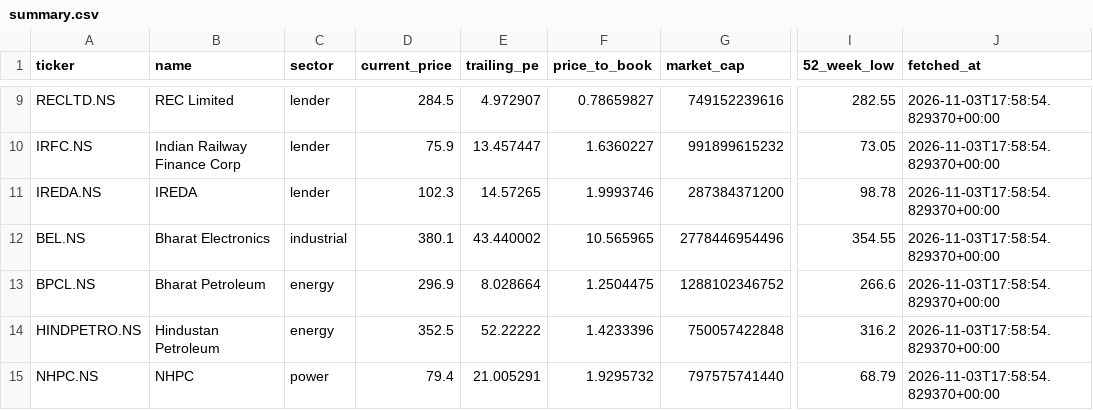
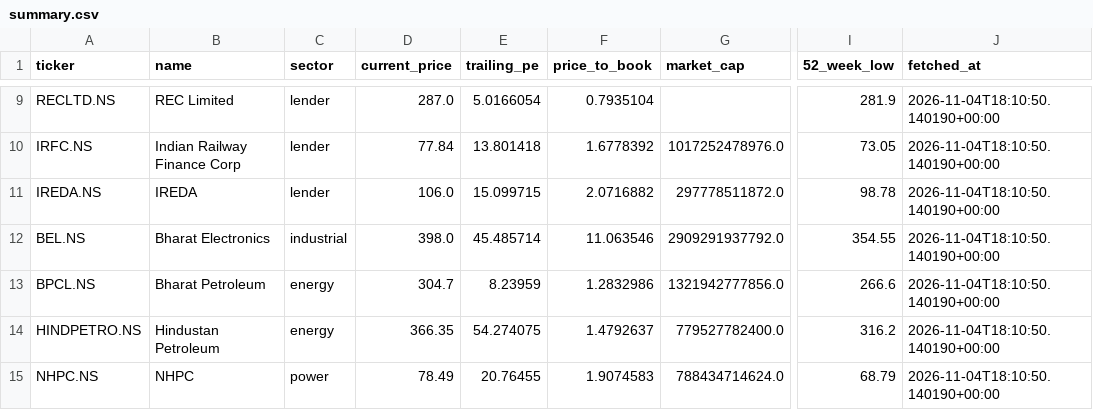
Before and after one commit to Vaasudev05/Equity-Research, a CSV file: data/summary.csv, drawn as a sheet; only a part is shown, gaps mark what is left out; the diff covers the shown part only; the diff names each change by its address in the sheet, - before the commit and + after, or states it on an @@ line.

```diff
--- a/data/summary.csv
+++ b/data/summary.csv
-D9 (current_price): 284.5
+D9 (current_price): 287.0
-E9 (trailing_pe): 4.972907
+E9 (trailing_pe): 5.0166054
-F9 (price_to_book): 0.78659827
+F9 (price_to_book): 0.7935104
-G9 (market_cap): 749152239616
+G9 (market_cap): (empty)
-I9 (52_week_low): 282.55
+I9 (52_week_low): 281.9
-J9:J15 (fetched_at): 2026-11-03T17:58:54.829370+00:00
+J9:J15 (fetched_at): 2026-11-04T18:10:50.140190+00:00
-D10 (current_price): 75.9
+D10 (current_price): 77.84
-E10 (trailing_pe): 13.457447
+E10 (trailing_pe): 13.801418
-F10 (price_to_book): 1.6360227
+F10 (price_to_book): 1.6778392
-G10 (market_cap): 991899615232
+G10 (market_cap): 1017252478976.0
-D11 (current_price): 102.3
+D11 (current_price): 106.0
-E11 (trailing_pe): 14.57265
+E11 (trailing_pe): 15.099715
-F11 (price_to_book): 1.9993746
+F11 (price_to_book): 2.0716882
-G11 (market_cap): 287384371200
+G11 (market_cap): 297778511872.0
-D12 (current_price): 380.1
+D12 (current_price): 398.0
-E12 (trailing_pe): 43.440002
+E12 (trailing_pe): 45.485714
-F12 (price_to_book): 10.565965
+F12 (price_to_book): 11.063546
-G12 (market_cap): 2778446954496
+G12 (market_cap): 2909291937792.0
-D13 (current_price): 296.9
+D13 (current_price): 304.7
-E13 (trailing_pe): 8.028664
+E13 (trailing_pe): 8.23959
-F13 (price_to_book): 1.2504475
+F13 (price_to_book): 1.2832986
-G13 (market_cap): 1288102346752
+G13 (market_cap): 1321942777856.0
-D14 (current_price): 352.5
+D14 (current_price): 366.35
-E14 (trailing_pe): 52.22222
+E14 (trailing_pe): 54.274075
-F14 (price_to_book): 1.4233396
+F14 (price_to_book): 1.4792637
-G14 (market_cap): 750057422848
+G14 (market_cap): 779527782400.0
-D15 (current_price): 79.4
+D15 (current_price): 78.49
-E15 (trailing_pe): 21.005291
+E15 (trailing_pe): 20.76455
-F15 (price_to_book): 1.9295732
+F15 (price_to_book): 1.9074583
-G15 (market_cap): 797575741440
+G15 (market_cap): 788434714624.0
```
Also changed, not shown: 56 edited cells elsewhere in this file, 18 other files.
